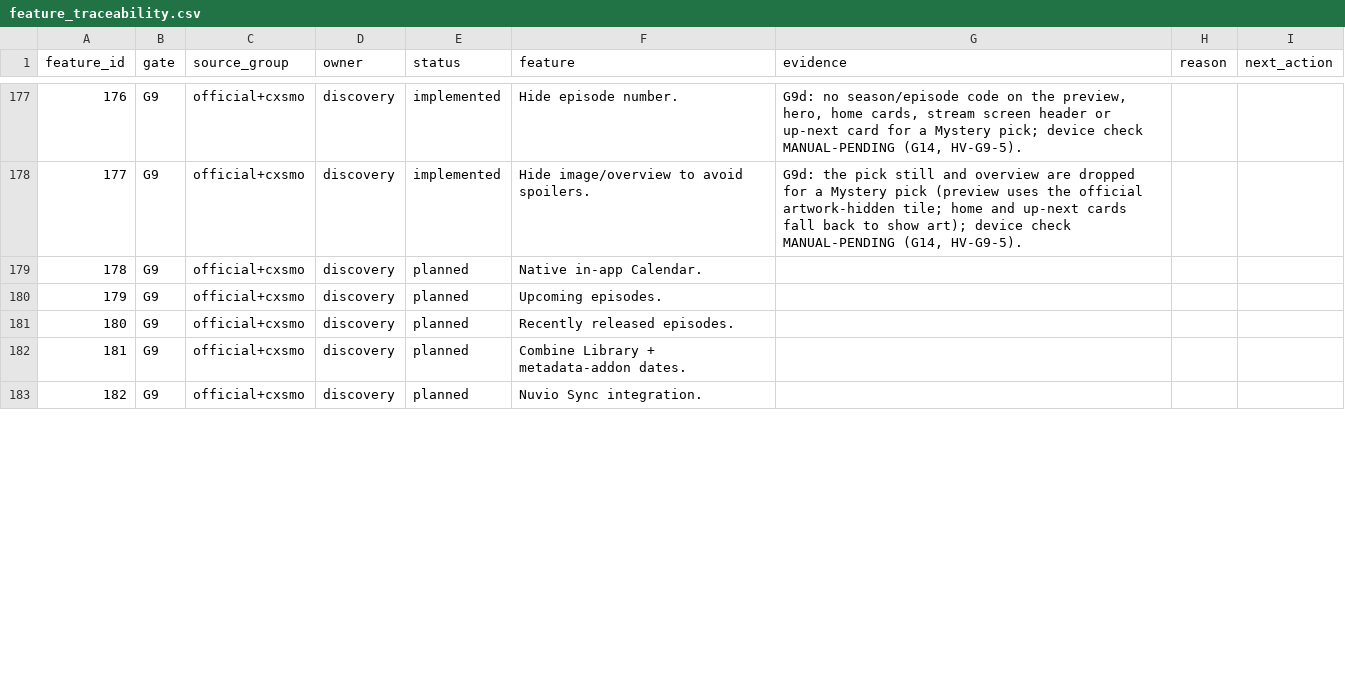
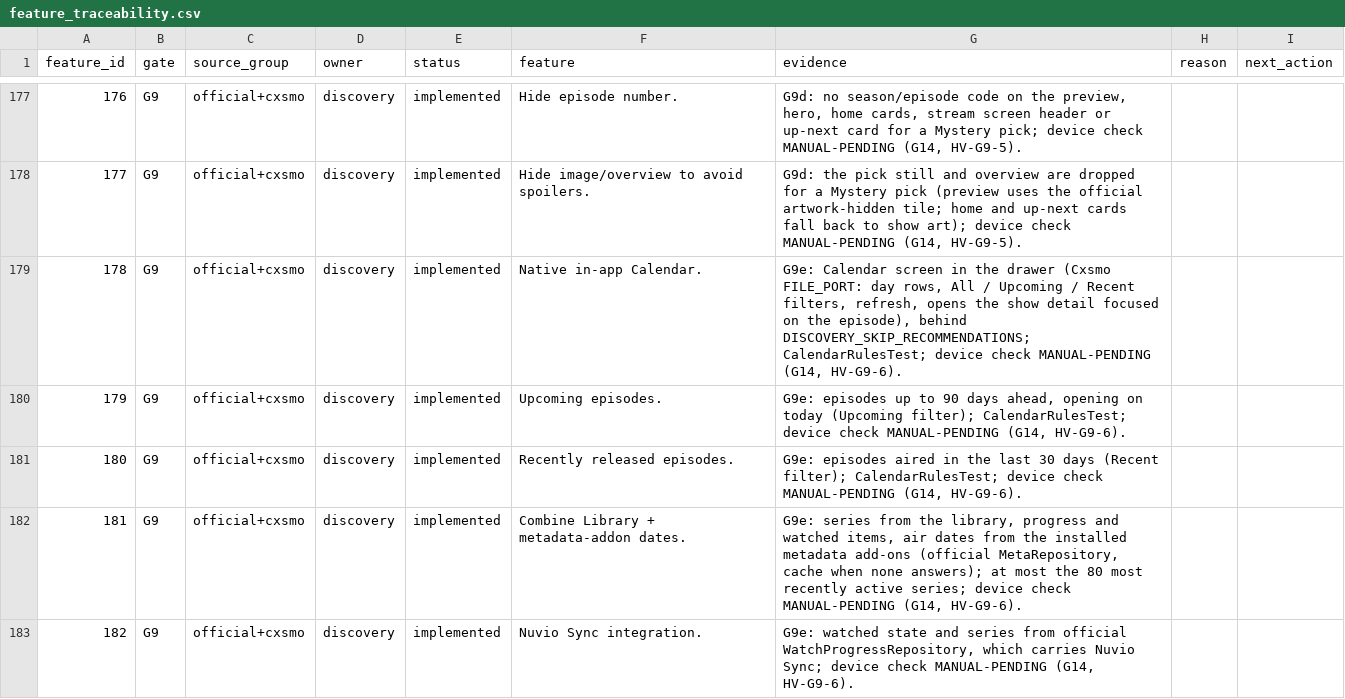
Before and after one commit to alrithy/NuvioTV, a CSV file: integration/feature_traceability.csv, drawn as a sheet; only a part is shown, gaps mark what is left out; the diff covers the shown part only.

```diff
--- a/integration/feature_traceability.csv
+++ b/integration/feature_traceability.csv
@@ -178,6 +178,6 @@ feature_id,gate,source_group,owner,status,feature,evidence,reason,next_action
 177,G9,official+cxsmo,discovery,implemented,Hide image/overview to avoid spoilers.,"G9d: the pick still and overview are dropped for a Mystery pick (preview uses the official artwork-hidden tile; home and up-next cards fall back to show art); device check MANUAL-PENDING (G14, HV-G9-5).",,
-178,G9,official+cxsmo,discovery,planned,Native in-app Calendar.,,,
-179,G9,official+cxsmo,discovery,planned,Upcoming episodes.,,,
-180,G9,official+cxsmo,discovery,planned,Recently released episodes.,,,
-181,G9,official+cxsmo,discovery,planned,Combine Library + metadata-addon dates.,,,
-182,G9,official+cxsmo,discovery,planned,Nuvio Sync integration.,,,
+178,G9,official+cxsmo,discovery,implemented,Native in-app Calendar.,"G9e: Calendar screen in the drawer (Cxsmo FILE_PORT: day rows, All / Upcoming / Recent filters, refresh, opens the show detail focused on the episode), behind DISCOVERY_SKIP_RECOMMENDATIONS; CalendarRulesTest; device check MANUAL-PENDING (G14, HV-G9-6).",,
+179,G9,official+cxsmo,discovery,implemented,Upcoming episodes.,"G9e: episodes up to 90 days ahead, opening on today (Upcoming filter); CalendarRulesTest; device check MANUAL-PENDING (G14, HV-G9-6).",,
+180,G9,official+cxsmo,discovery,implemented,Recently released episodes.,"G9e: episodes aired in the last 30 days (Recent filter); CalendarRulesTest; device check MANUAL-PENDING (G14, HV-G9-6).",,
+181,G9,official+cxsmo,discovery,implemented,Combine Library + metadata-addon dates.,"G9e: series from the library, progress and watched items, air dates from the installed metadata add-ons (official MetaRepository, cache when none answers); at most the 80 most recently active series; device check MANUAL-PENDING (G14, HV-G9-6).",,
+182,G9,official+cxsmo,discovery,implemented,Nuvio Sync integration.,"G9e: watched state and series from official WatchProgressRepository, which carries Nuvio Sync; device check MANUAL-PENDING (G14, HV-G9-6).",,
```
Also changed, not shown: 10 edited cells elsewhere in this file, 4 other files.
